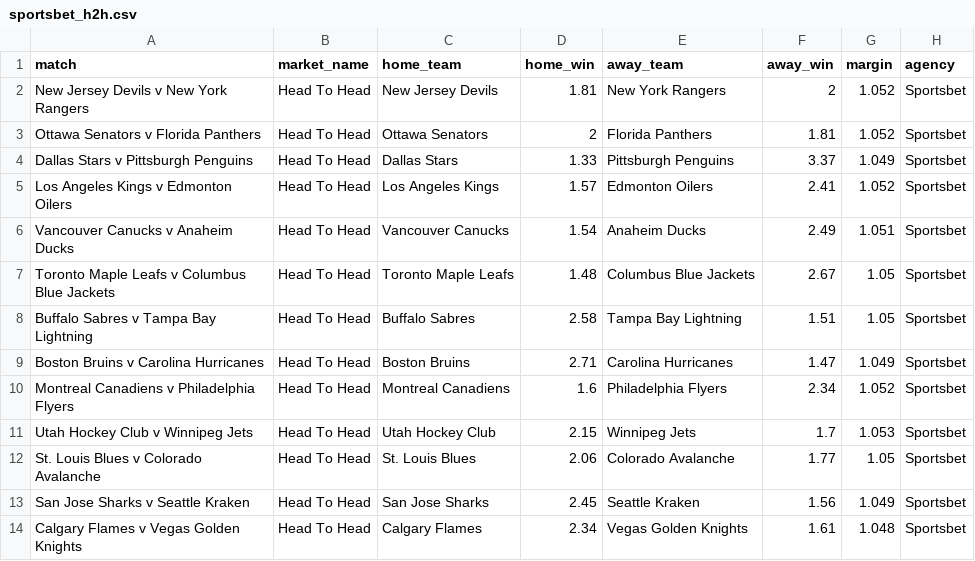
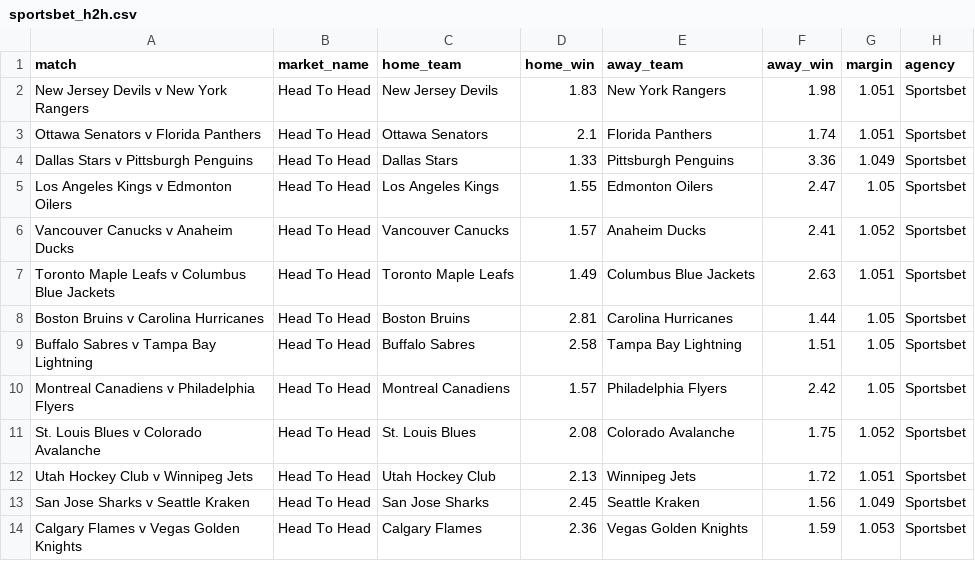
Before and after one commit to jamesbrown1417/NHL, a CSV file: Data/scraped_odds/sportsbet_h2h.csv, drawn as a sheet.

```diff
--- a/Data/scraped_odds/sportsbet_h2h.csv
+++ b/Data/scraped_odds/sportsbet_h2h.csv
@@ -1,14 +1,14 @@
 match,market_name,home_team,home_win,away_team,away_win,margin,agency
-New Jersey Devils v New York Rangers,Head To Head,New Jersey Devils,1.81,New York Rangers,2,1.052,Sportsbet
-Ottawa Senators v Florida Panthers,Head To Head,Ottawa Senators,2,Florida Panthers,1.81,1.052,Sportsbet
-Dallas Stars v Pittsburgh Penguins,Head To Head,Dallas Stars,1.33,Pittsburgh Penguins,3.37,1.049,Sportsbet
-Los Angeles Kings v Edmonton Oilers,Head To Head,Los Angeles Kings,1.57,Edmonton Oilers,2.41,1.052,Sportsbet
-Vancouver Canucks v Anaheim Ducks,Head To Head,Vancouver Canucks,1.54,Anaheim Ducks,2.49,1.051,Sportsbet
-Toronto Maple Leafs v Columbus Blue Jackets,Head To Head,Toronto Maple Leafs,1.48,Columbus Blue Jackets,2.67,1.05,Sportsbet
+New Jersey Devils v New York Rangers,Head To Head,New Jersey Devils,1.83,New York Rangers,1.98,1.051,Sportsbet
+Ottawa Senators v Florida Panthers,Head To Head,Ottawa Senators,2.1,Florida Panthers,1.74,1.051,Sportsbet
+Dallas Stars v Pittsburgh Penguins,Head To Head,Dallas Stars,1.33,Pittsburgh Penguins,3.36,1.049,Sportsbet
+Los Angeles Kings v Edmonton Oilers,Head To Head,Los Angeles Kings,1.55,Edmonton Oilers,2.47,1.05,Sportsbet
+Vancouver Canucks v Anaheim Ducks,Head To Head,Vancouver Canucks,1.57,Anaheim Ducks,2.41,1.052,Sportsbet
+Toronto Maple Leafs v Columbus Blue Jackets,Head To Head,Toronto Maple Leafs,1.49,Columbus Blue Jackets,2.63,1.051,Sportsbet
+Boston Bruins v Carolina Hurricanes,Head To Head,Boston Bruins,2.81,Carolina Hurricanes,1.44,1.05,Sportsbet
 Buffalo Sabres v Tampa Bay Lightning,Head To Head,Buffalo Sabres,2.58,Tampa Bay Lightning,1.51,1.05,Sportsbet
-Boston Bruins v Carolina Hurricanes,Head To Head,Boston Bruins,2.71,Carolina Hurricanes,1.47,1.049,Sportsbet
-Montreal Canadiens v Philadelphia Flyers,Head To Head,Montreal Canadiens,1.6,Philadelphia Flyers,2.34,1.052,Sportsbet
-Utah Hockey Club v Winnipeg Jets,Head To Head,Utah Hockey Club,2.15,Winnipeg Jets,1.7,1.053,Sportsbet
-St. Louis Blues v Colorado Avalanche,Head To Head,St. Louis Blues,2.06,Colorado Avalanche,1.77,1.05,Sportsbet
+Montreal Canadiens v Philadelphia Flyers,Head To Head,Montreal Canadiens,1.57,Philadelphia Flyers,2.42,1.05,Sportsbet
+St. Louis Blues v Colorado Avalanche,Head To Head,St. Louis Blues,2.08,Colorado Avalanche,1.75,1.052,Sportsbet
+Utah Hockey Club v Winnipeg Jets,Head To Head,Utah Hockey Club,2.13,Winnipeg Jets,1.72,1.051,Sportsbet
 San Jose Sharks v Seattle Kraken,Head To Head,San Jose Sharks,2.45,Seattle Kraken,1.56,1.049,Sportsbet
-Calgary Flames v Vegas Golden Knights,Head To Head,Calgary Flames,2.34,Vegas Golden Knights,1.61,1.048,Sportsbet
+Calgary Flames v Vegas Golden Knights,Head To Head,Calgary Flames,2.36,Vegas Golden Knights,1.59,1.053,Sportsbet
```
Also changed, not shown: Data/scraped_odds/pinnacle_assists.csv, Data/scraped_odds/pinnacle_goals.csv, 44 other files.
